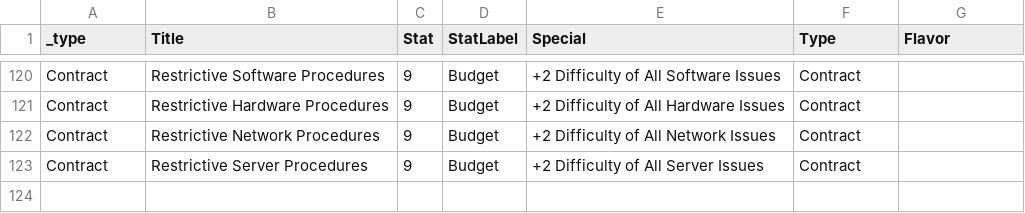
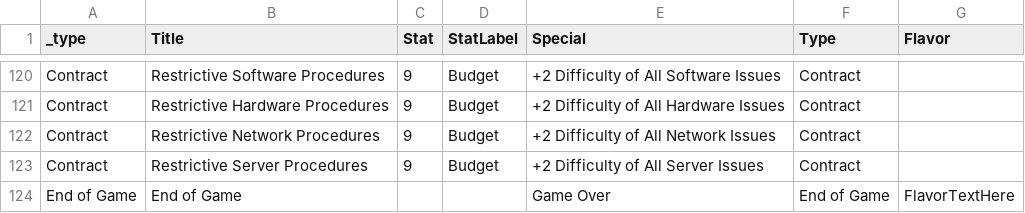
Before and after one commit to liam-middlebrook/user_error, a CSV file: issue_cards.csv, drawn as a sheet; only a part is shown, gaps mark what is left out.

```diff
--- a/issue_cards.csv
+++ b/issue_cards.csv
@@ -123 +123,2 @@ Contract,Restrictive Network Procedures,9,Budget,+2 Difficulty of All Network Is
 Contract,Restrictive Server Procedures,9,Budget,+2 Difficulty of All Server Issues,Contract,
+End of Game, End of Game,,,Game Over,End of Game,FlavorTextHere
```
Also changed, not shown: 2 other files.
